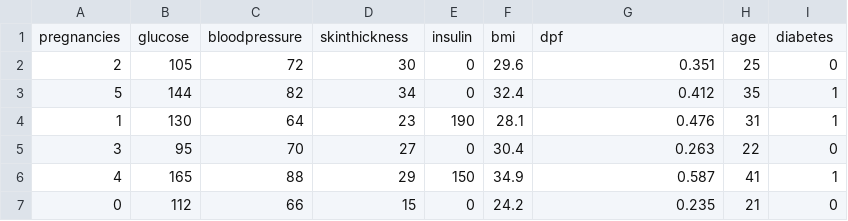
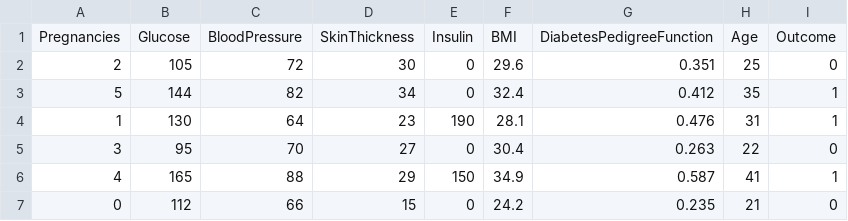
Before and after one commit to VeniciusBispo/AtividadeIA, a CSV file: Python Exemplo/dados_pacientes_teste.csv, drawn as a sheet; only a part is shown.

Commit message:
alterações arquivo

```diff
--- a/Python Exemplo/dados_pacientes_teste.csv
+++ b/Python Exemplo/dados_pacientes_teste.csv
@@ -1,2 +1,2 @@
-pregnancies,glucose,bloodpressure,skinthickness,insulin,bmi,dpf,age,diabetes
+Pregnancies,Glucose,BloodPressure,SkinThickness,Insulin,BMI,DiabetesPedigreeFunction,Age,Outcome
 2,105,72,30,0,29.6,0.351,25,0
```
